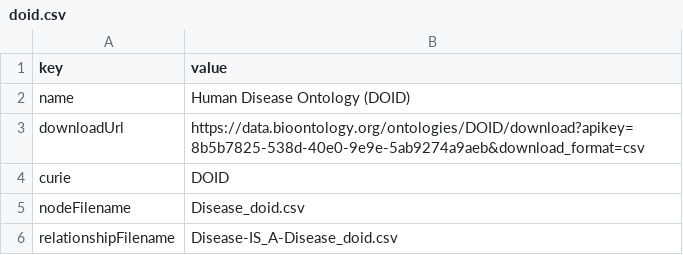
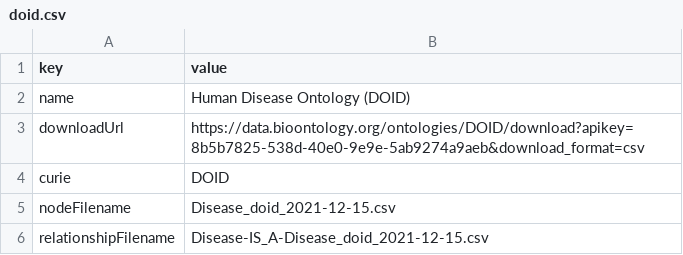
Before and after one commit to sbl-sdsc/kg-onto, a CSV file: mappings/doid.csv, drawn as a sheet.

```diff
--- a/mappings/doid.csv
+++ b/mappings/doid.csv
@@ -4,3 +4,3 @@ downloadUrl,https://data.bioontology.org/ontologies/DOID/download?apikey=8b5b782
 curie,DOID
-nodeFilename,Disease_doid.csv
-relationshipFilename,Disease-IS_A-Disease_doid.csv
+nodeFilename,Disease_doid_2021-12-15.csv
+relationshipFilename,Disease-IS_A-Disease_doid_2021-12-15.csv
```
Also changed, not shown: mappings/chebi.csv, mappings/mesh.csv, 3 other files.
